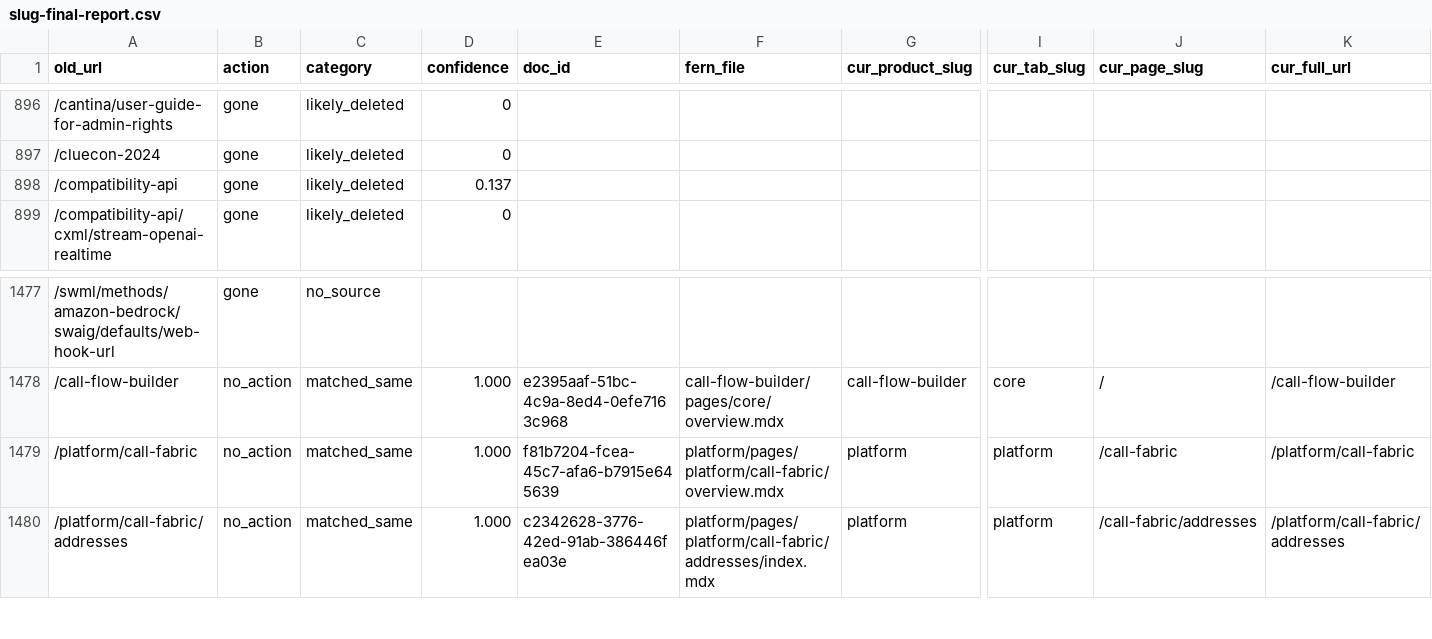
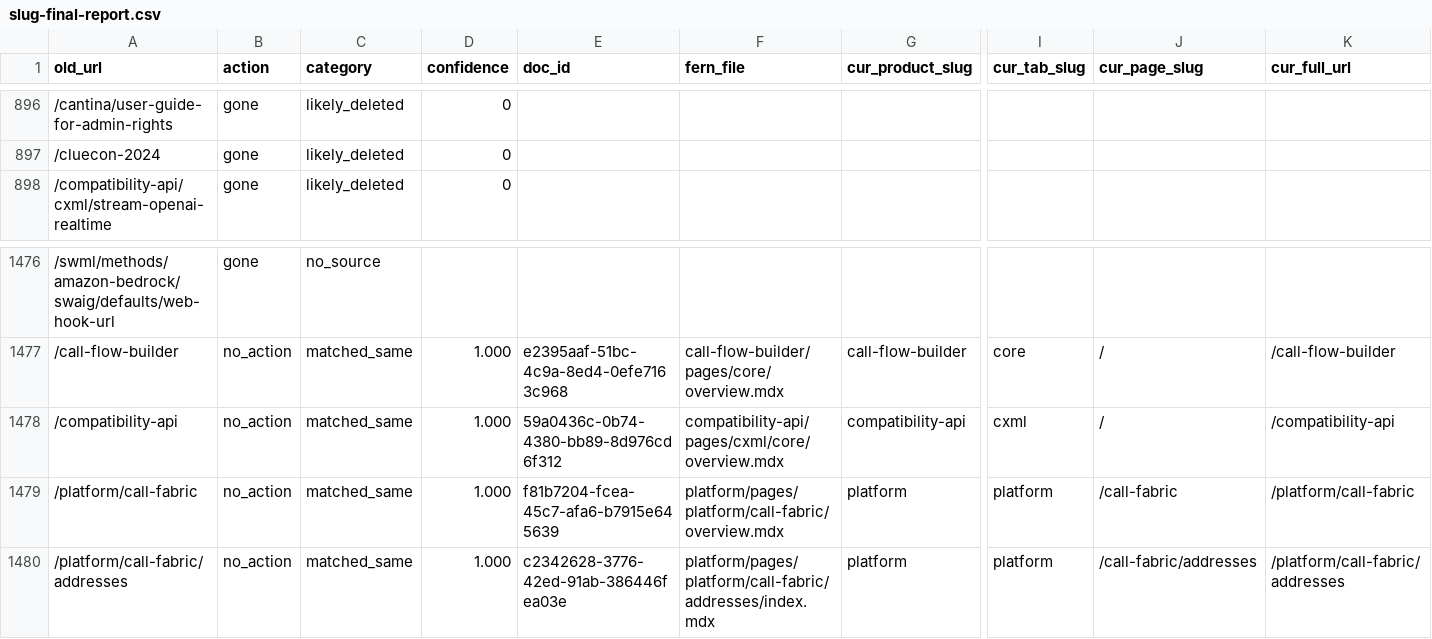
Before and after one commit to signalwire/docs, a CSV file: scripts/slug-reconciliation/reports/slug-final-report.csv, drawn as a sheet; only a part is shown, gaps mark what is left out; removed rows and columns are numbered as before the commit, all else as after; rows hold the shown columns only; the diff names each change by its address in the sheet, - before the commit and + after, or states it on an @@ line.

```diff
--- a/scripts/slug-reconciliation/reports/slug-final-report.csv
+++ b/scripts/slug-reconciliation/reports/slug-final-report.csv
-row 898: /compatibility-api | gone | likely_deleted | 0.137
+row 1478: /compatibility-api | no_action | matched_same | 1.000 | 59a0436c-0b74-4380-bb89-8d976cd6f312 | compatibility-api/pages/cxml/core/overview.mdx | compatibility-api | cxml | / | /compatibility-api
```
Also changed, not shown: scripts/slug-reconciliation/reports/slug-matches.csv, scripts/slug-reconciliation/reports/slug-reconciliation-unmatched.csv, 6 other files.
